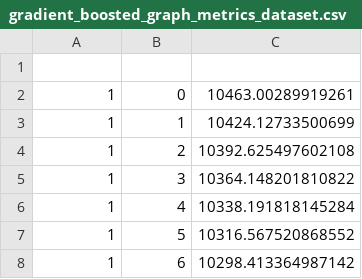
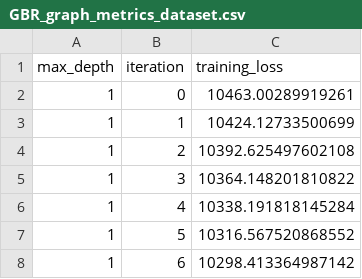
Before and after one commit to pru-namikaze/MBD_Assignment1, a CSV file: GBR_graph_metrics_dataset.csv (was gradient_boosted_graph_metrics_dataset.csv), drawn as a sheet; only a part is shown; the diff names each change by its address in the sheet, - before the commit and + after, or states it on an @@ line.

```diff
--- a/gradient_boosted_graph_metrics_dataset.csv
+++ b/GBR_graph_metrics_dataset.csv
-row 1: (empty)
+row 1: max_depth | iteration | training_loss
```
Also changed, not shown: 1 other file.
